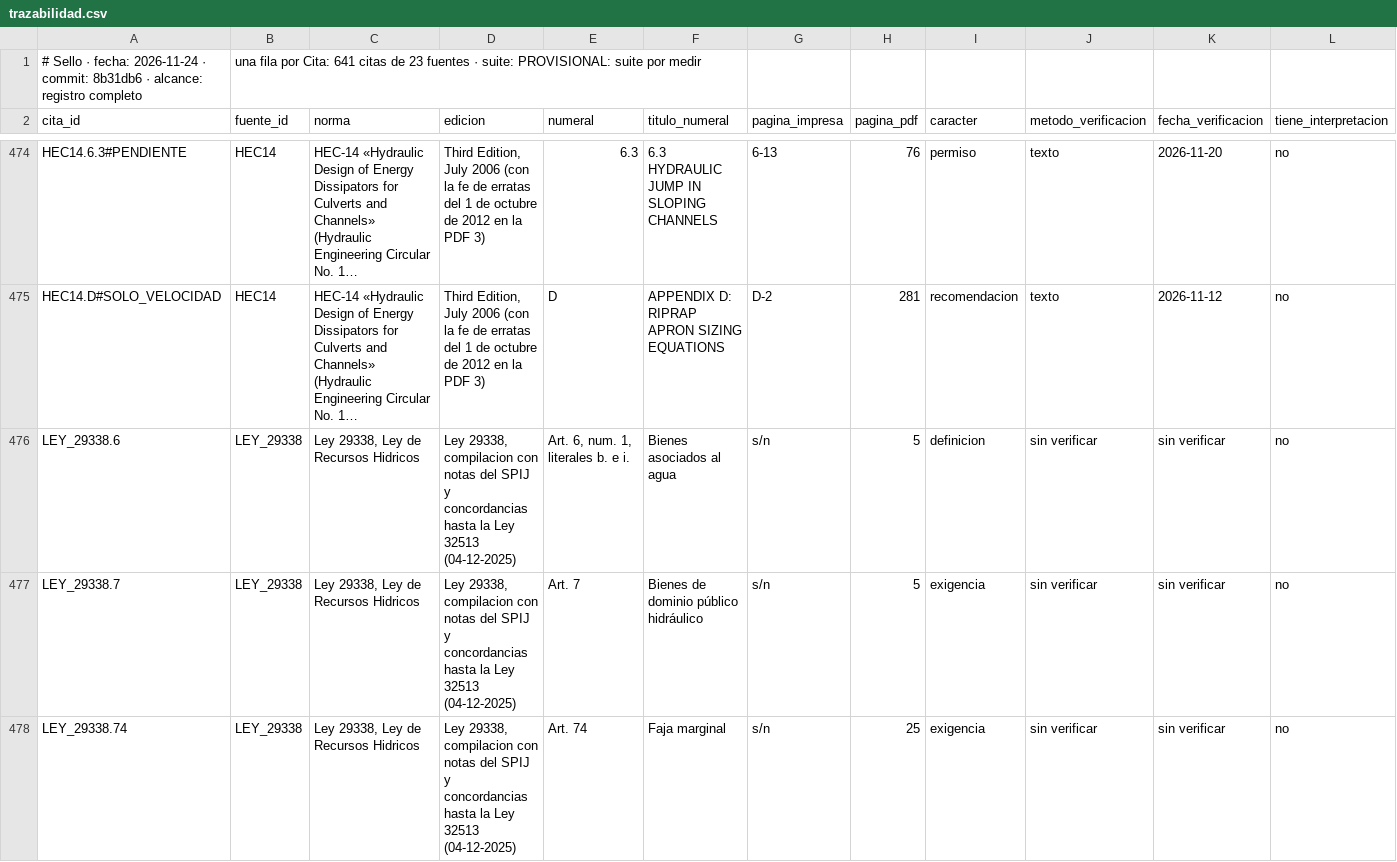
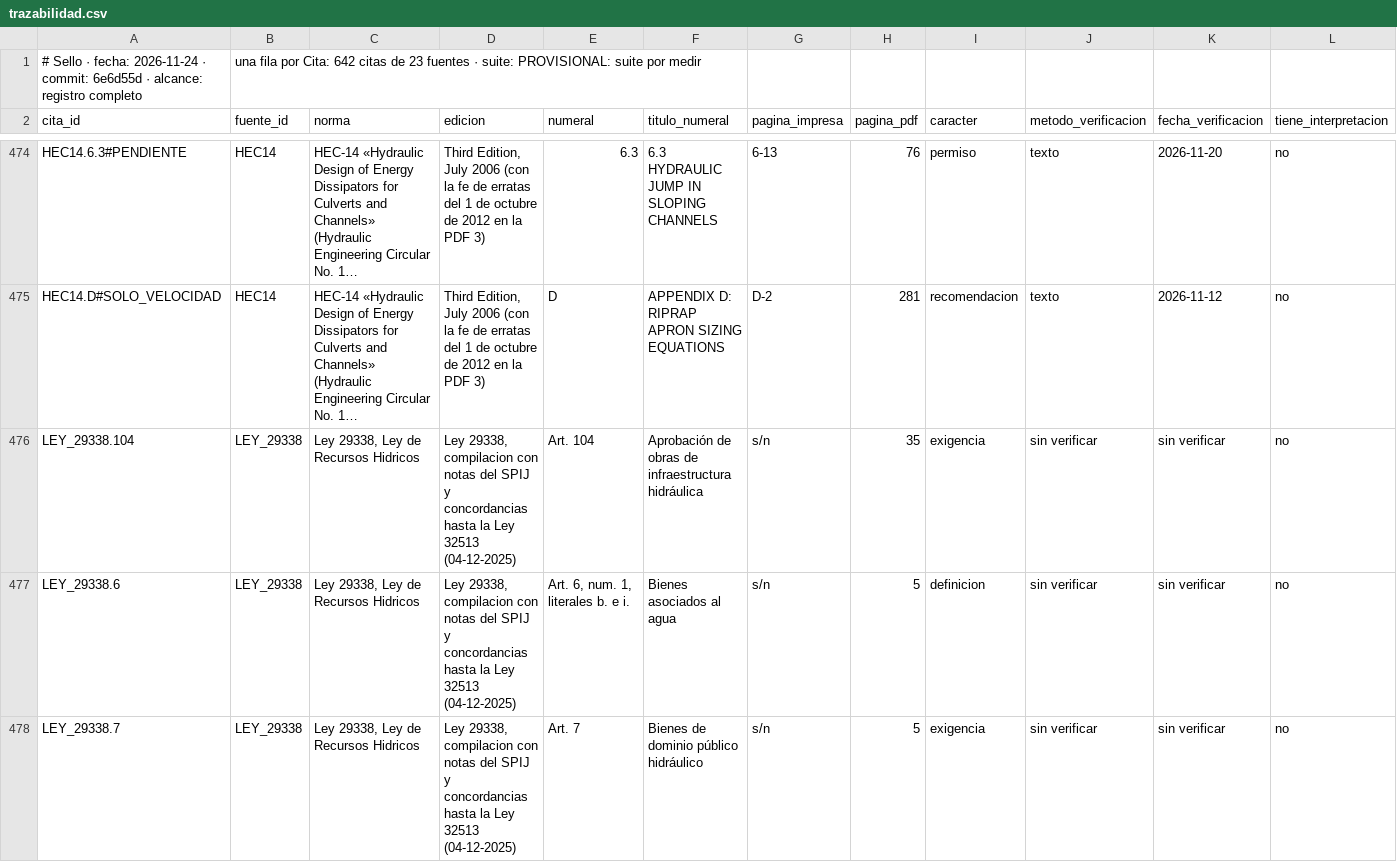
Before and after one commit to Andy-rba30/Proyecto_alcantarillas, a CSV file: docs/trazabilidad.csv, drawn as a sheet; only a part is shown, gaps mark what is left out; the shorter side is filled out with more unchanged rows; long unchanged cells end in …; rows hold the shown columns only; the diff names each change by its address in the sheet, - before the commit and + after, or states it on an @@ line.

```diff
--- a/docs/trazabilidad.csv
+++ b/docs/trazabilidad.csv
-A1 (cita_id): …· commit: 8b31db6 · alcance:…
+A1 (cita_id): …· commit: 6e6d55d · alcance:…
-B1 (fuente_id): …por Cita: 641 citas de…
+B1 (fuente_id): …por Cita: 642 citas de…
+row 476: LEY_29338.104 | LEY_29338 | Ley 29338, Ley de Recursos Hidricos | Ley 29338, compilacion con notas del SPIJ y concordancias hasta la Ley 32513 (04-12-2025) | Art. 104 | Aprobación de obras de infraestructura hidráulica | s/n | 35 | exigencia | sin verificar | sin verificar | no
```
Also changed, not shown: 2 other files.
